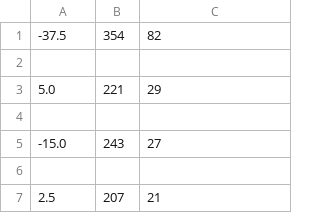
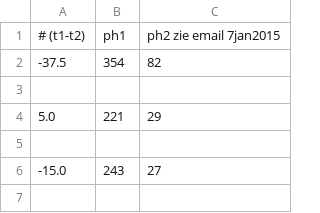
Before and after one commit to tomkooij/lio-project, a CSV file: gauss_fit_histogram/events_voor_jos.csv, drawn as a sheet; only a part is shown; the shorter side is filled out with more unchanged rows.

Commit message:
added description to csv file

```diff
--- a/gauss_fit_histogram/events_voor_jos.csv
+++ b/gauss_fit_histogram/events_voor_jos.csv
@@ -1 +1,2 @@
+# (t1-t2),ph1,ph2 zie email 7jan2015
 -37.5,354,82
```
